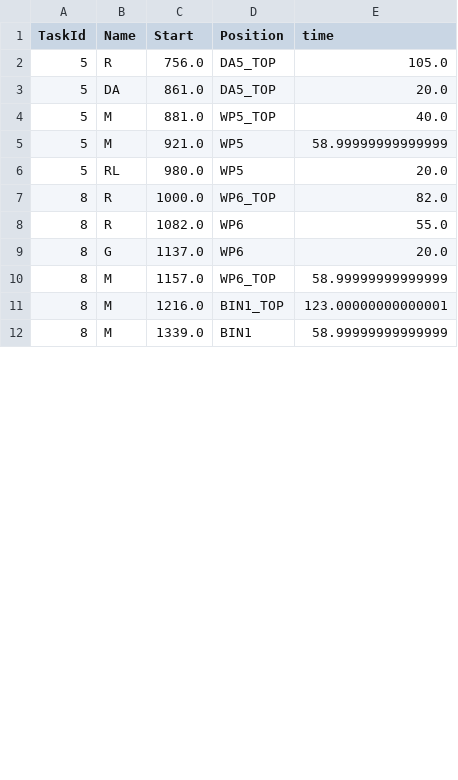
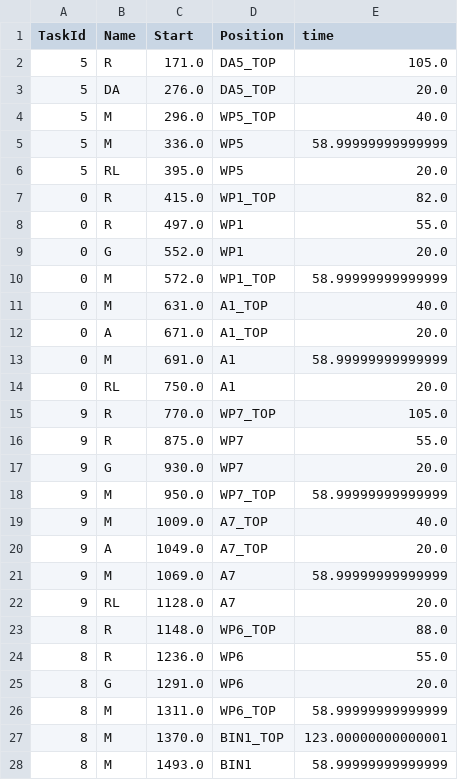
Before and after one commit to yuyulu1221/HRC_taskAlloc_w.TB_w.AR, a CSV file: data/result_final2_LH.csv, drawn as a sheet; only a part is shown; the diff covers the shown part only.

```diff
--- a/data/result_final2_LH.csv
+++ b/data/result_final2_LH.csv
@@ -1,12 +1,28 @@
 TaskId,Name,Start,Position,time
-5,R,756.0,DA5_TOP,105.0
-5,DA,861.0,DA5_TOP,20.0
-5,M,881.0,WP5_TOP,40.0
-5,M,921.0,WP5,58.99999999999999
-5,RL,980.0,WP5,20.0
-8,R,1000.0,WP6_TOP,82.0
-8,R,1082.0,WP6,55.0
-8,G,1137.0,WP6,20.0
-8,M,1157.0,WP6_TOP,58.99999999999999
-8,M,1216.0,BIN1_TOP,123.00000000000001
-8,M,1339.0,BIN1,58.99999999999999
+5,R,171.0,DA5_TOP,105.0
+5,DA,276.0,DA5_TOP,20.0
+5,M,296.0,WP5_TOP,40.0
+5,M,336.0,WP5,58.99999999999999
+5,RL,395.0,WP5,20.0
+0,R,415.0,WP1_TOP,82.0
+0,R,497.0,WP1,55.0
+0,G,552.0,WP1,20.0
+0,M,572.0,WP1_TOP,58.99999999999999
+0,M,631.0,A1_TOP,40.0
+0,A,671.0,A1_TOP,20.0
+0,M,691.0,A1,58.99999999999999
+0,RL,750.0,A1,20.0
+9,R,770.0,WP7_TOP,105.0
+9,R,875.0,WP7,55.0
+9,G,930.0,WP7,20.0
+9,M,950.0,WP7_TOP,58.99999999999999
+9,M,1009.0,A7_TOP,40.0
+9,A,1049.0,A7_TOP,20.0
+9,M,1069.0,A7,58.99999999999999
+9,RL,1128.0,A7,20.0
+8,R,1148.0,WP6_TOP,88.0
+8,R,1236.0,WP6,55.0
+8,G,1291.0,WP6,20.0
+8,M,1311.0,WP6_TOP,58.99999999999999
+8,M,1370.0,BIN1_TOP,123.00000000000001
+8,M,1493.0,BIN1,58.99999999999999
```
Also changed, not shown: 21 added rows and 1 edited cell elsewhere in this file, data/result_final2_RH.csv, 4 other files.
